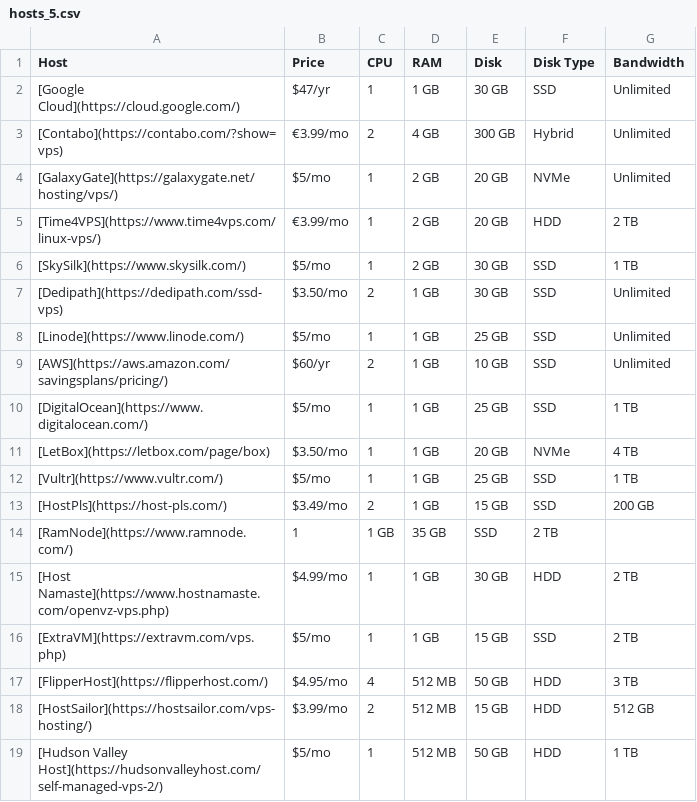
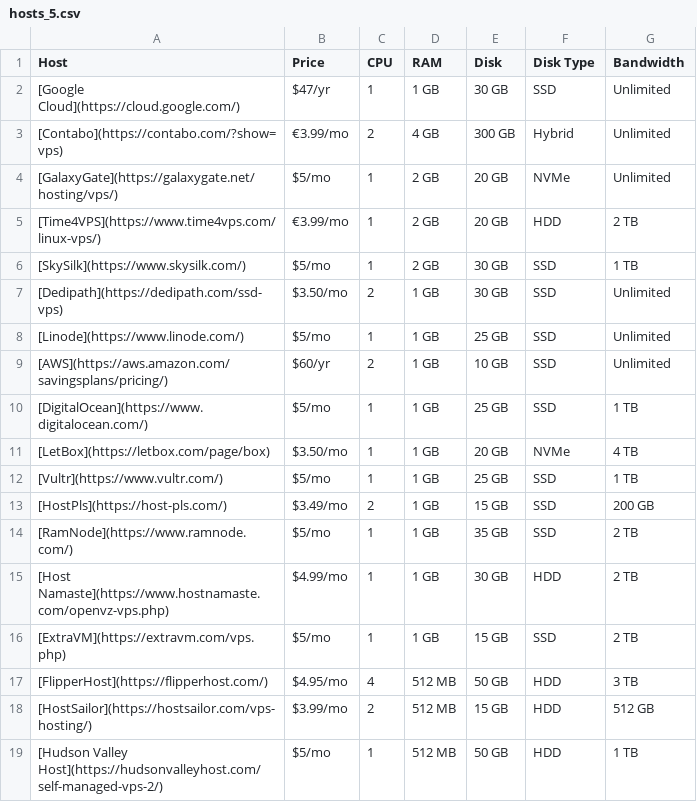
Before and after one commit to dudesof708/wiki, a CSV file: hosting/hosts_5.csv, drawn as a sheet.

```diff
--- a/hosting/hosts_5.csv
+++ b/hosting/hosts_5.csv
@@ -13,3 +13,3 @@ Host,Price,CPU,RAM,Disk,Disk Type,Bandwidth
 [HostPls](https://host-pls.com/),$3.49/mo,2,1 GB,15 GB,SSD,200 GB
-[RamNode](https://www.ramnode.com/),1,1 GB,35 GB,SSD,2 TB
+[RamNode](https://www.ramnode.com/),$5/mo,1,1 GB,35 GB,SSD,2 TB
 [Host Namaste](https://www.hostnamaste.com/openvz-vps.php),$4.99/mo,1,1 GB,30 GB,HDD,2 TB
```
Also changed, not shown: hosting/hosts_10.csv, 1 other file.
